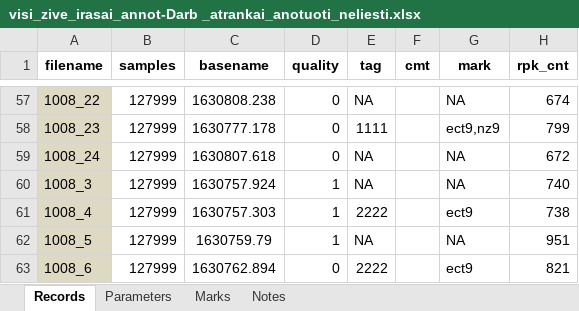
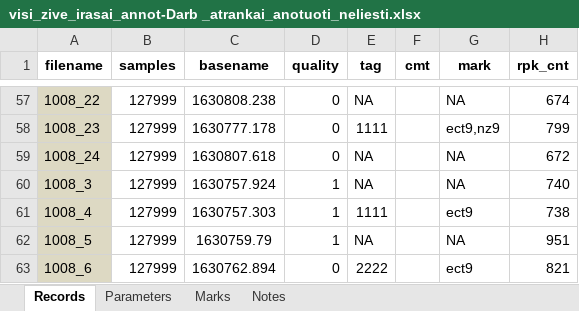
Before and after one commit to kesju/project_train_unet, an Excel workbook: 0_SELECT_ZIVE_DATA_2023/AtsisiuntimasZiveDuomenu/Atsisiusti_visi_anotuoti_duomenys/visi_zive_irasai_annot-Darb _atrankai_anotuoti_neliesti.xlsx, sheet Records, drawn as a sheet; only a part is shown, gaps mark what is left out; values as stored, in another font and other column widths than the file's, no borders; the diff names each change by its address in the sheet, - before the commit and + after, or states it on an @@ line.

```diff
--- a/0_SELECT_ZIVE_DATA_2023/AtsisiuntimasZiveDuomenu/Atsisiusti_visi_anotuoti_duomenys/visi_zive_irasai_annot-Darb _atrankai_anotuoti_neliesti.xlsx (sheet Records)
+++ b/0_SELECT_ZIVE_DATA_2023/AtsisiuntimasZiveDuomenu/Atsisiusti_visi_anotuoti_duomenys/visi_zive_irasai_annot-Darb _atrankai_anotuoti_neliesti.xlsx (sheet Records)
-E61 (tag): 2222
+E61 (tag): 1111
```
Also changed, not shown: 0_SELECT_ZIVE_DATA_2023/AnotacijosLogai/09_Anotacijos_logai/09_Anotavimo_logas.xlsx, 0_SELECT_ZIVE_DATA_2023/AnotacijosLogai/10_Anotacijos_logai/10_Anotavimo_logas.xlsx, 2 other files.
